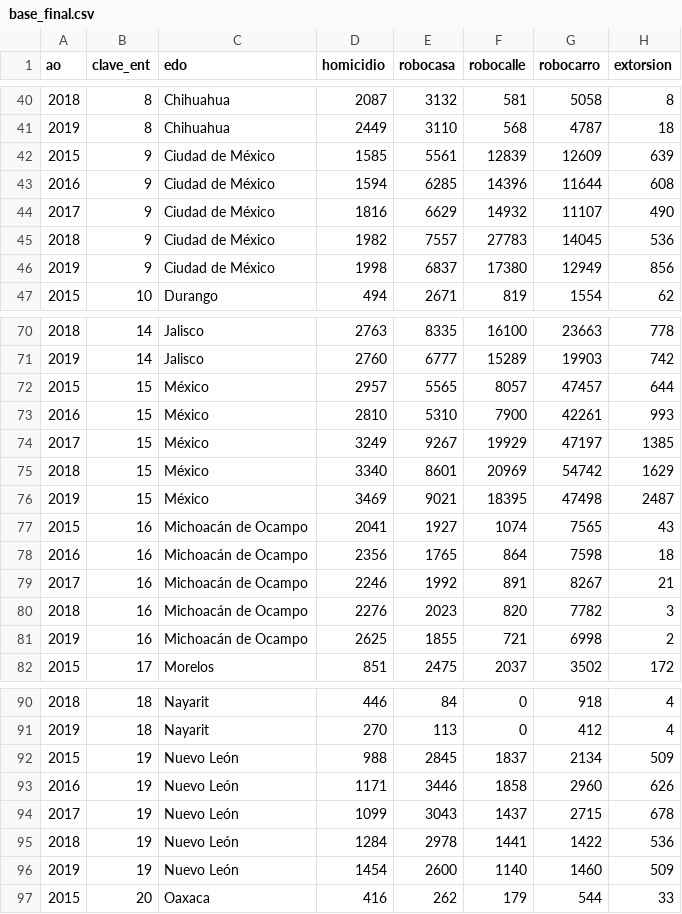
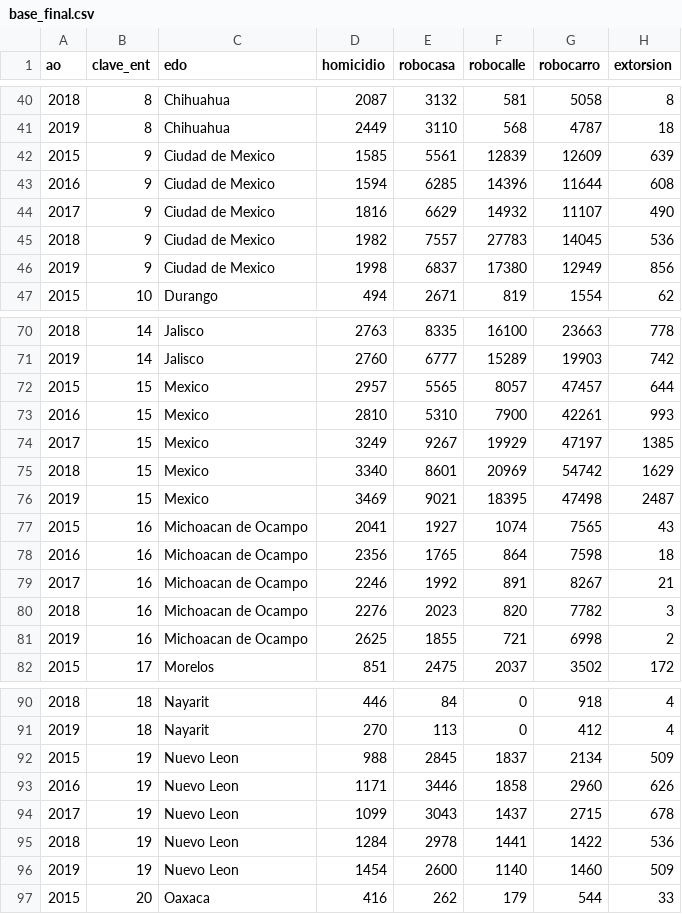
Before and after one commit to prope-2020-gh-classroom/practica-final-por-equipos-verano-2020-itam-JSOHE, a CSV file: base_final.csv, drawn as a sheet; only a part is shown, gaps mark what is left out; the diff covers the shown part only; the diff names each change by its address in the sheet, - before the commit and + after, or states it on an @@ line.

Commit message:
Se adjunta base sin acentos

```diff
--- a/base_final.csv
+++ b/base_final.csv
-C42:C46 (edo): Ciudad de México
+C42:C46 (edo): Ciudad de Mexico
-C72:C76 (edo): México
+C72:C76 (edo): Mexico
-C77:C81 (edo): Michoacán de Ocampo
+C77:C81 (edo): Michoacan de Ocampo
-C92:C96 (edo): Nuevo León
+C92:C96 (edo): Nuevo Leon
```
Also changed, not shown: 15 edited cells elsewhere in this file.
